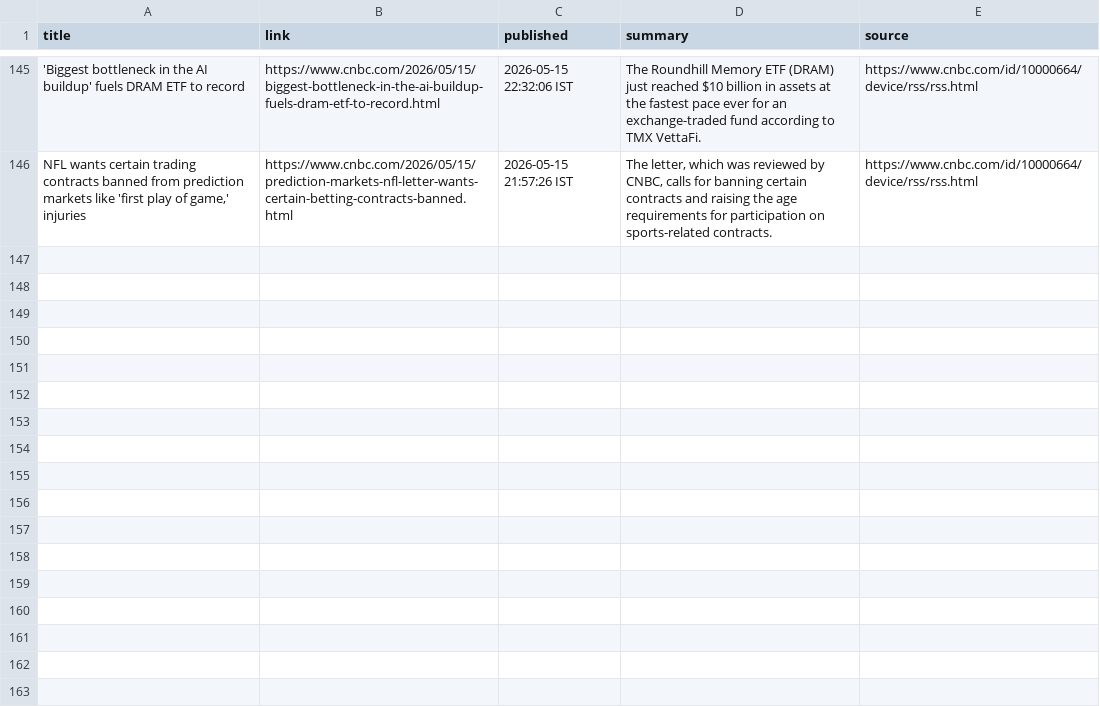
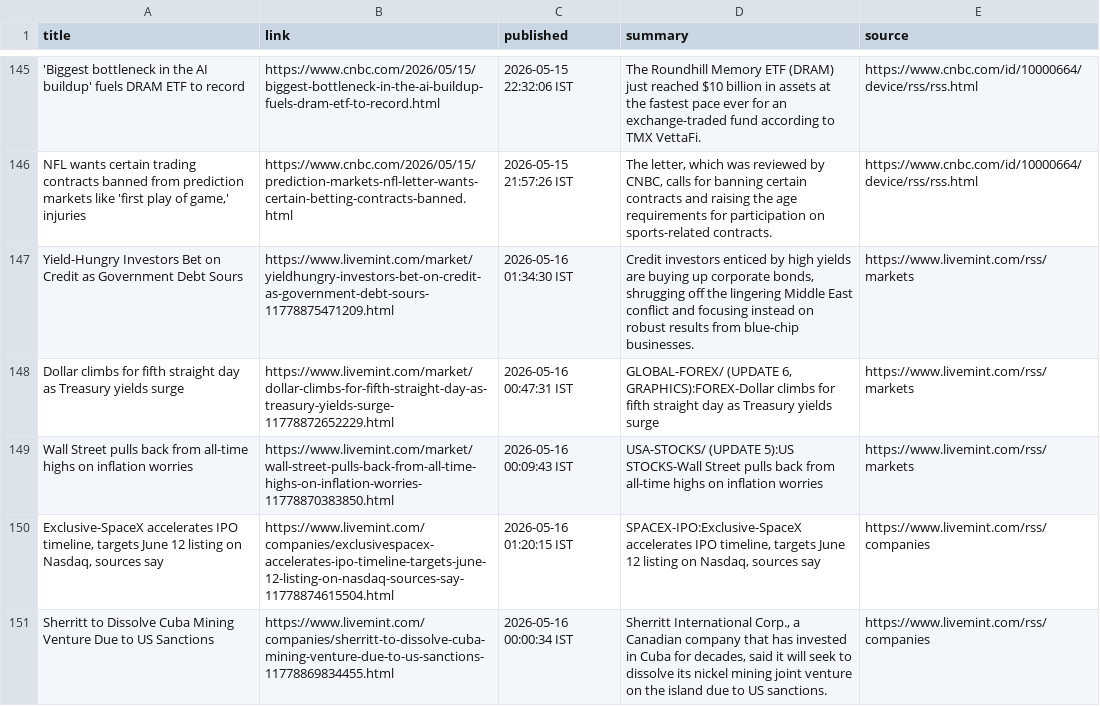
Before and after one commit to aarshrana007/Stock_Analysis, a CSV file: news_data/india_financial_news_2026-05-15.csv, drawn as a sheet; only a part is shown, gaps mark what is left out; the diff names each change by its address in the sheet, - before the commit and + after, or states it on an @@ line.

```diff
--- a/news_data/india_financial_news_2026-05-15.csv
+++ b/news_data/india_financial_news_2026-05-15.csv
+row 147: Yield-Hungry Investors Bet on Credit as Government Debt Sours | https://www.livemint.com/market/yieldhungry-investors-bet-on-credit-as-government-debt-sours-11778875471209.html | 2026-05-16 01:34:30 IST | Credit investors enticed by high yields are buying up corporate bonds, shrugging off the lingering Middle East conflict and focusing instead on robust results from blue-chip businesses. | https://www.livemint.com/rss/markets
+row 148: Dollar climbs for fifth straight day as Treasury yields surge | https://www.livemint.com/market/dollar-climbs-for-fifth-straight-day-as-treasury-yields-surge-11778872652229.html | 2026-05-16 00:47:31 IST | GLOBAL-FOREX/ (UPDATE 6, GRAPHICS):FOREX-Dollar climbs for fifth straight day as Treasury yields surge | https://www.livemint.com/rss/markets
+row 149: Wall Street pulls back from all-time highs on inflation worries | https://www.livemint.com/market/wall-street-pulls-back-from-all-time-highs-on-inflation-worries-11778870383850.html | 2026-05-16 00:09:43 IST | USA-STOCKS/ (UPDATE 5):US STOCKS-Wall Street pulls back from all-time highs on inflation worries | https://www.livemint.com/rss/markets
+row 150: Exclusive-SpaceX accelerates IPO timeline, targets June 12 listing on Nasdaq, sources say | https://www.livemint.com/companies/exclusivespacex-accelerates-ipo-timeline-targets-june-12-listing-on-nasdaq-sources-say-11778874615504.html | 2026-05-16 01:20:15 IST | SPACEX-IPO:Exclusive-SpaceX accelerates IPO timeline, targets June 12 listing on Nasdaq, sources say | https://www.livemint.com/rss/companies
+row 151: Sherritt to Dissolve Cuba Mining Venture Due to US Sanctions | https://www.livemint.com/companies/sherritt-to-dissolve-cuba-mining-venture-due-to-us-sanctions-11778869834455.html | 2026-05-16 00:00:34 IST | Sherritt International Corp., a Canadian company that has invested in Cuba for decades, said it will seek to dissolve its nickel mining joint venture on the island due to US sanctions. | https://www.livemint.com/rss/companies
```
Also changed, not shown: 1 other file.
